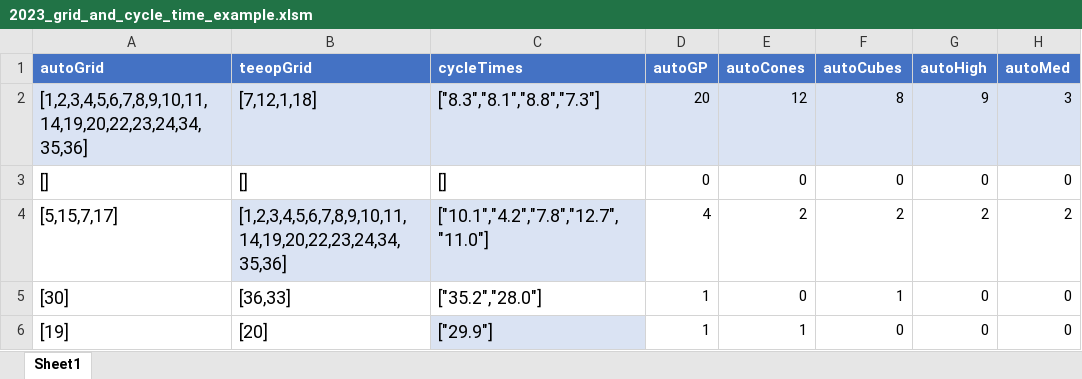
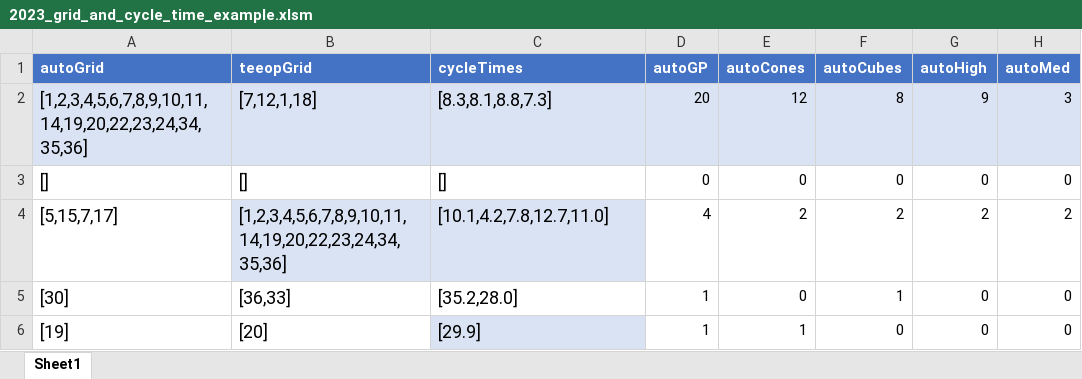
Before and after one commit to PWNAGERobotics/ScoutingPASS, an Excel workbook: Excel/2023_grid_and_cycle_time_example.xlsm, sheet Sheet1, drawn as a sheet; only a part is shown; values as stored, in another font and other column widths than the file's, no borders; table styles not drawn; the diff names each change by its address in the sheet, - before the commit and + after, or states it on an @@ line.

Commit message:
Add files via upload

```diff
--- a/Excel/2023_grid_and_cycle_time_example.xlsm (sheet Sheet1)
+++ b/Excel/2023_grid_and_cycle_time_example.xlsm (sheet Sheet1)
-C2 (cycleTimes): ["8.3","8.1","8.8","7.3"]
+C2 (cycleTimes): [8.3,8.1,8.8,7.3]
-C4 (cycleTimes): ["10.1","4.2","7.8","12.7","11.0"]
+C4 (cycleTimes): [10.1,4.2,7.8,12.7,11.0]
-C5 (cycleTimes): ["35.2","28.0"]
+C5 (cycleTimes): [35.2,28.0]
-C6 (cycleTimes): ["29.9"]
+C6 (cycleTimes): [29.9]
```
